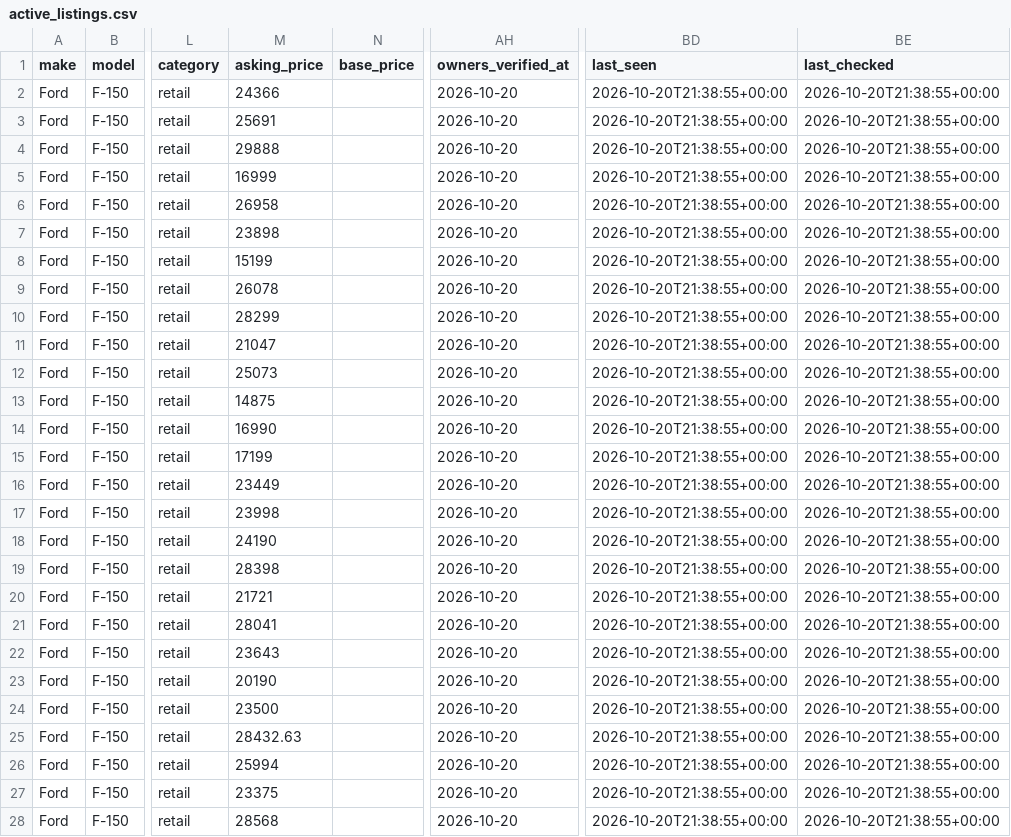
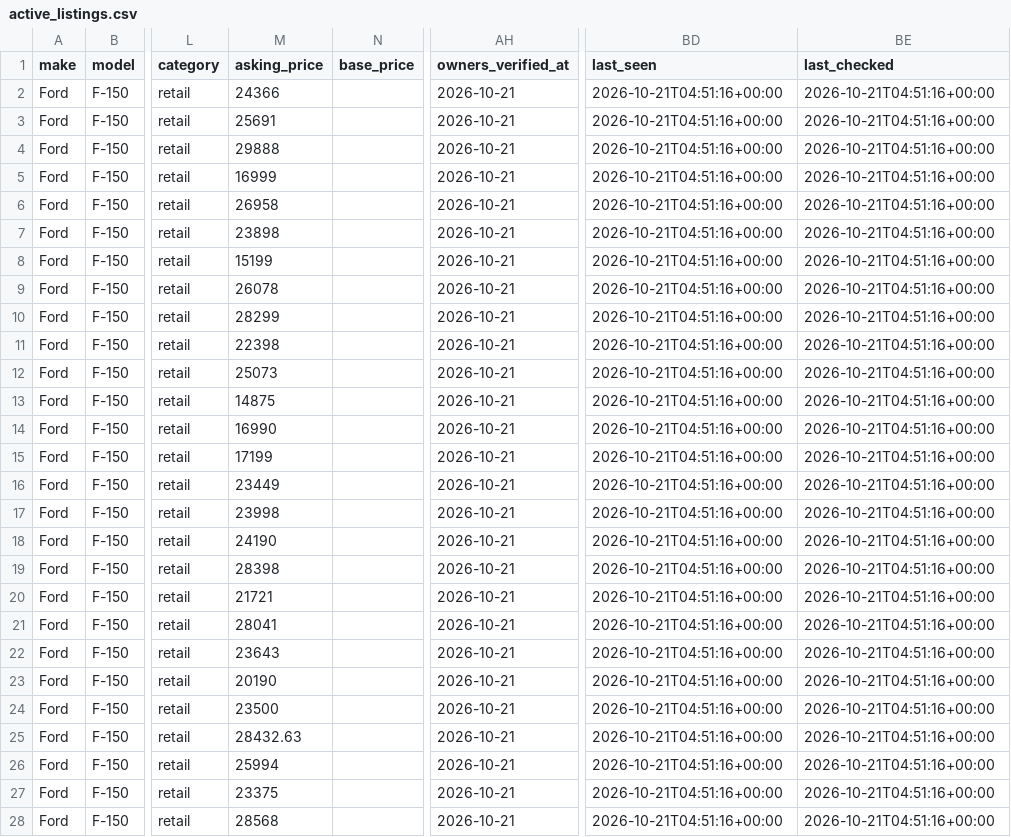
Before and after one commit to SHill1289/Cruiser-scout, a CSV file: data/active_listings.csv, drawn as a sheet; only a part is shown, gaps mark what is left out; the diff covers the shown part only; the diff names each change by its address in the sheet, - before the commit and + after, or states it on an @@ line.

```diff
--- a/data/active_listings.csv
+++ b/data/active_listings.csv
-AH2:AH28 (owners_verified_at): 2026-10-20
+AH2:AH28 (owners_verified_at): 2026-10-21
-BD2:BD28 (last_seen): 2026-10-20T21:38:55+00:00
+BD2:BD28 (last_seen): 2026-10-21T04:51:16+00:00
-BE2:BE28 (last_checked): 2026-10-20T21:38:55+00:00
+BE2:BE28 (last_checked): 2026-10-21T04:51:16+00:00
-M11 (asking_price): 21047
+M11 (asking_price): 22398
```
Also changed, not shown: 27 edited cells elsewhere in this file, data/excluded_listings.csv, data/listings.csv, 8 other files.
